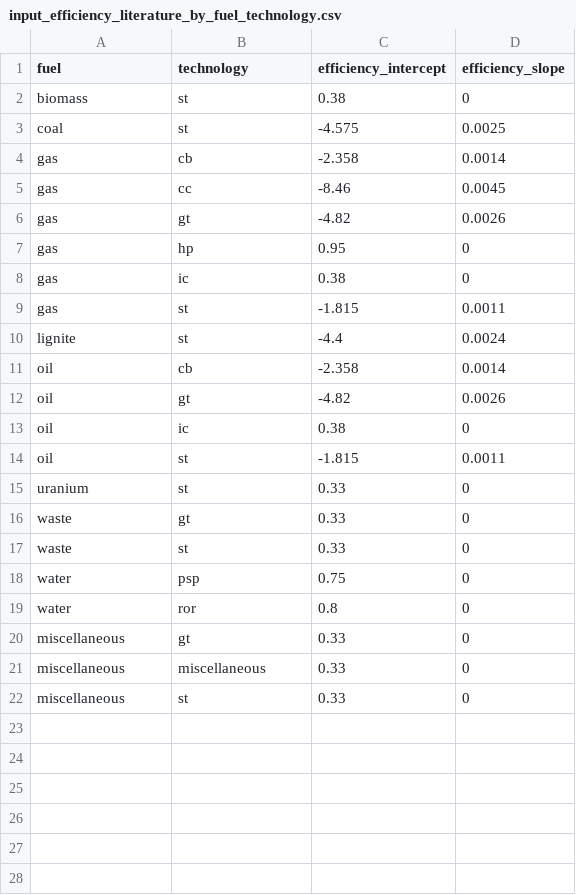
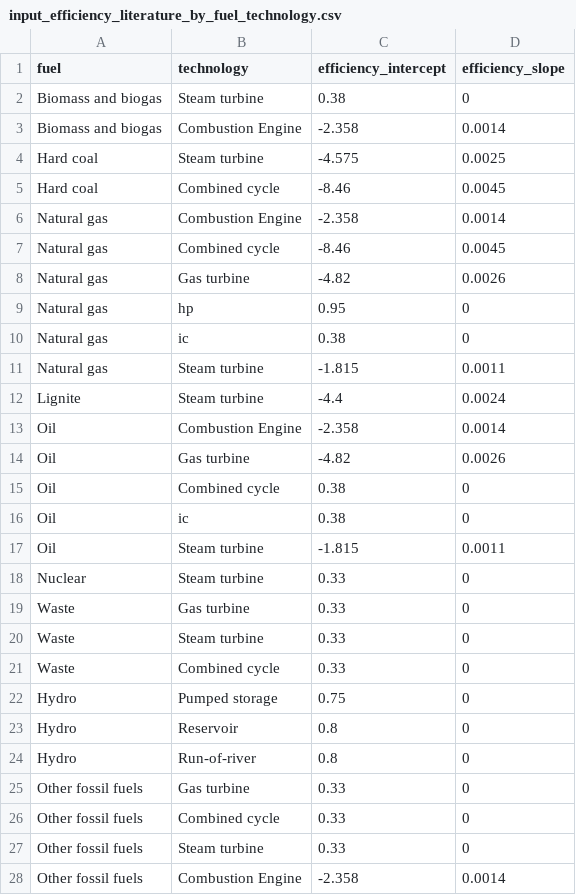
Before and after one commit to Open-Power-System-Data/conventional_power_plants, a CSV file: input/input_efficiency_literature_by_fuel_technology.csv, drawn as a sheet.

Commit message:
Efficiency estimate corrected

```diff
--- a/input/input_efficiency_literature_by_fuel_technology.csv
+++ b/input/input_efficiency_literature_by_fuel_technology.csv
@@ -1,22 +1,28 @@
 fuel,technology,efficiency_intercept,efficiency_slope
-biomass,st,0.38,0
-coal,st,-4.575,0.0025
-gas,cb,-2.358,0.0014
-gas,cc,-8.46,0.0045
-gas,gt,-4.82,0.0026
-gas,hp,0.95,0
-gas,ic,0.38,0
-gas,st,-1.815,0.0011
-lignite,st,-4.4,0.0024
-oil,cb,-2.358,0.0014
-oil,gt,-4.82,0.0026
-oil,ic,0.38,0
-oil,st,-1.815,0.0011
-uranium,st,0.33,0
-waste,gt,0.33,0
-waste,st,0.33,0
-water,psp,0.75,0
-water,ror,0.8,0
-miscellaneous,gt,0.33,0
-miscellaneous,miscellaneous,0.33,0
-miscellaneous,st,0.33,0
+"Biomass and biogas","Steam turbine",0.38,0
+"Biomass and biogas","Combustion Engine",-2.358,0.0014
+"Hard coal","Steam turbine",-4.575,0.0025
+"Hard coal","Combined cycle",-8.46,0.0045
+"Natural gas","Combustion Engine",-2.358,0.0014
+"Natural gas","Combined cycle",-8.46,0.0045
+"Natural gas","Gas turbine",-4.82,0.0026
+"Natural gas",hp,0.95,0
+"Natural gas",ic,0.38,0
+"Natural gas","Steam turbine",-1.815,0.0011
+Lignite,"Steam turbine",-4.4,0.0024
+Oil,"Combustion Engine",-2.358,0.0014
+Oil,"Gas turbine",-4.82,0.0026
+Oil,"Combined cycle",0.38,0
+Oil,ic,0.38,0
+Oil,"Steam turbine",-1.815,0.0011
+Nuclear,"Steam turbine",0.33,0
+Waste,"Gas turbine",0.33,0
+Waste,"Steam turbine",0.33,0
+Waste,"Combined cycle",0.33,0
+Hydro,"Pumped storage",0.75,0
+Hydro,"Reservoir",0.8,0
+Hydro,"Run-of-river",0.8,0
+"Other fossil fuels","Gas turbine",0.33,0
+"Other fossil fuels","Combined cycle",0.33,0
+"Other fossil fuels","Steam turbine",0.33,0
+"Other fossil fuels","Combustion Engine",-2.358,0.0014
```
Also changed, not shown: input/matching_bnetza_uba.csv, 1 other file.
